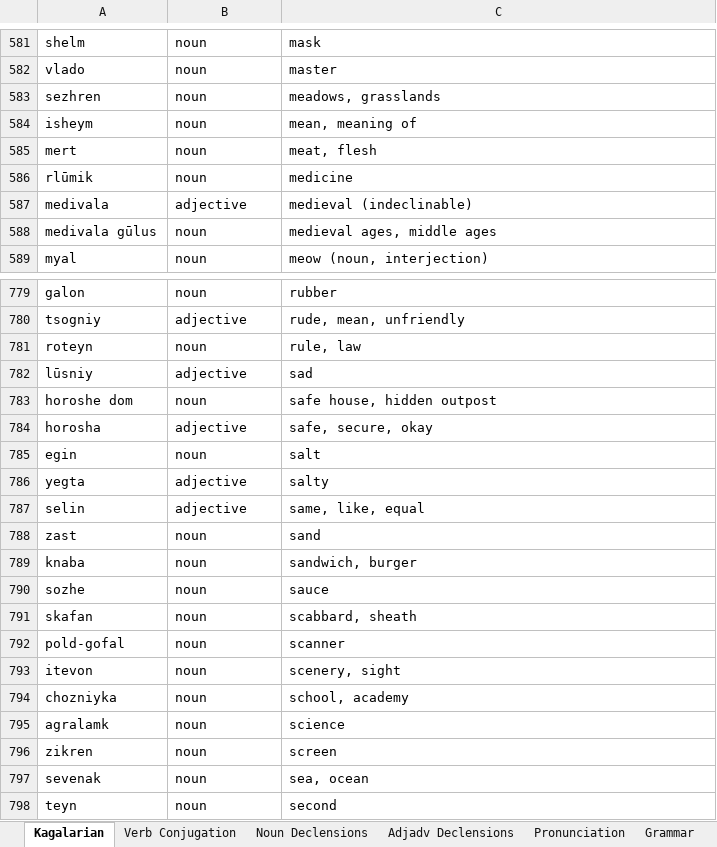
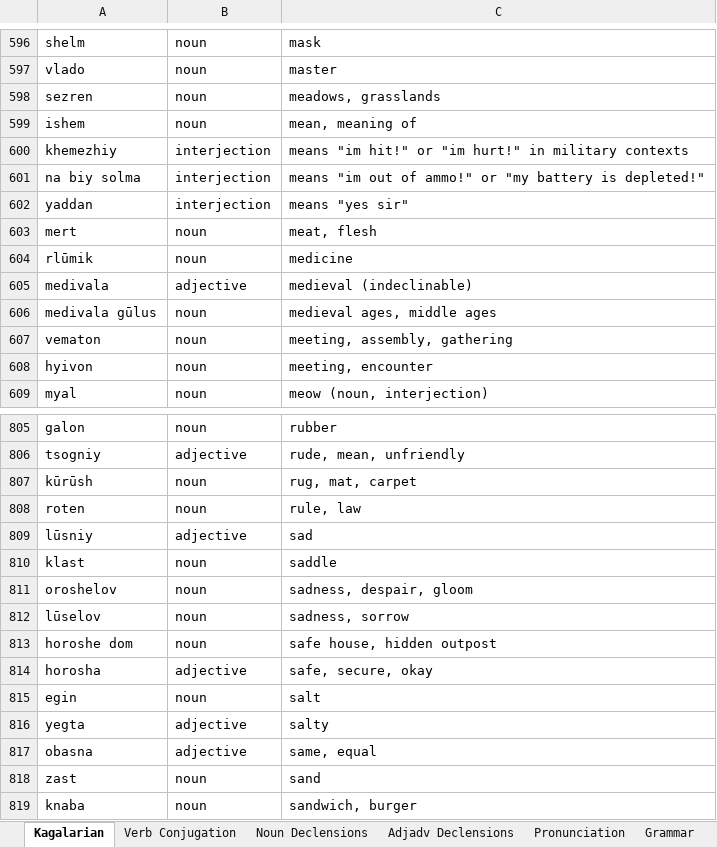
Before and after one commit to Oneo64/Starlattice, an Excel workbook: Conlangs/Kagalarian.xlsx, sheet Kagalarian, drawn as a sheet; only a part is shown, gaps mark what is left out; the shorter side is filled out with more unchanged rows; values as stored, in another font and other column widths than the file's, no borders; charts and pictures and table styles not drawn; addresses are those after the commit; the diff covers the shown part only; the diff names each change by its address in the sheet, - before the commit and + after, or states it on an @@ line.

Commit message:
Update Kagalarian.xlsx

```diff
--- a/Conlangs/Kagalarian.xlsx (sheet Kagalarian)
+++ b/Conlangs/Kagalarian.xlsx (sheet Kagalarian)
-A598: sezhren
+A598: sezren
-A599: isheym
+A599: ishem
+row 600: khemezhiy | interjection | means "im hit!" or "im hurt!" in military contexts
+row 601: na biy solma | interjection | means "im out of ammo!" or "my battery is depleted!"
+row 602: yaddan | interjection | means "yes sir"
+row 607: vematon | noun | meeting, assembly, gathering
+row 608: hyivon | noun | meeting, encounter
+row 807: kūrūsh | noun | rug, mat, carpet
-A808: roteyn
+A808: roten
+row 810: klast | noun | saddle
+row 811: oroshelov | noun | sadness, despair, gloom
+row 812: lūselov | noun | sadness, sorrow
-A817: selin
+A817: obasna
-C817: same, like, equal
+C817: same, equal
```
Also changed, not shown: 62 added rows, 2 removed rows and 53 edited cells elsewhere in this sheet, sheet Grammar, sheet Noun Declensions, sheet Adjadv Declensions.
